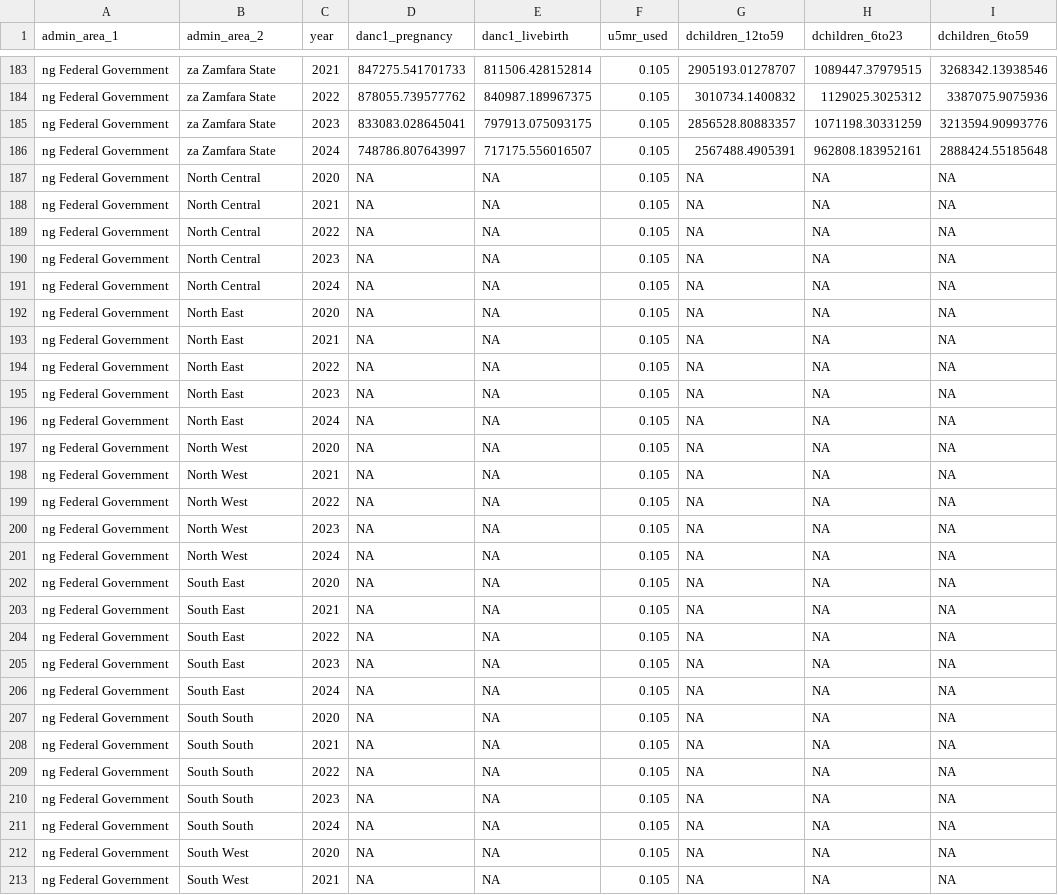
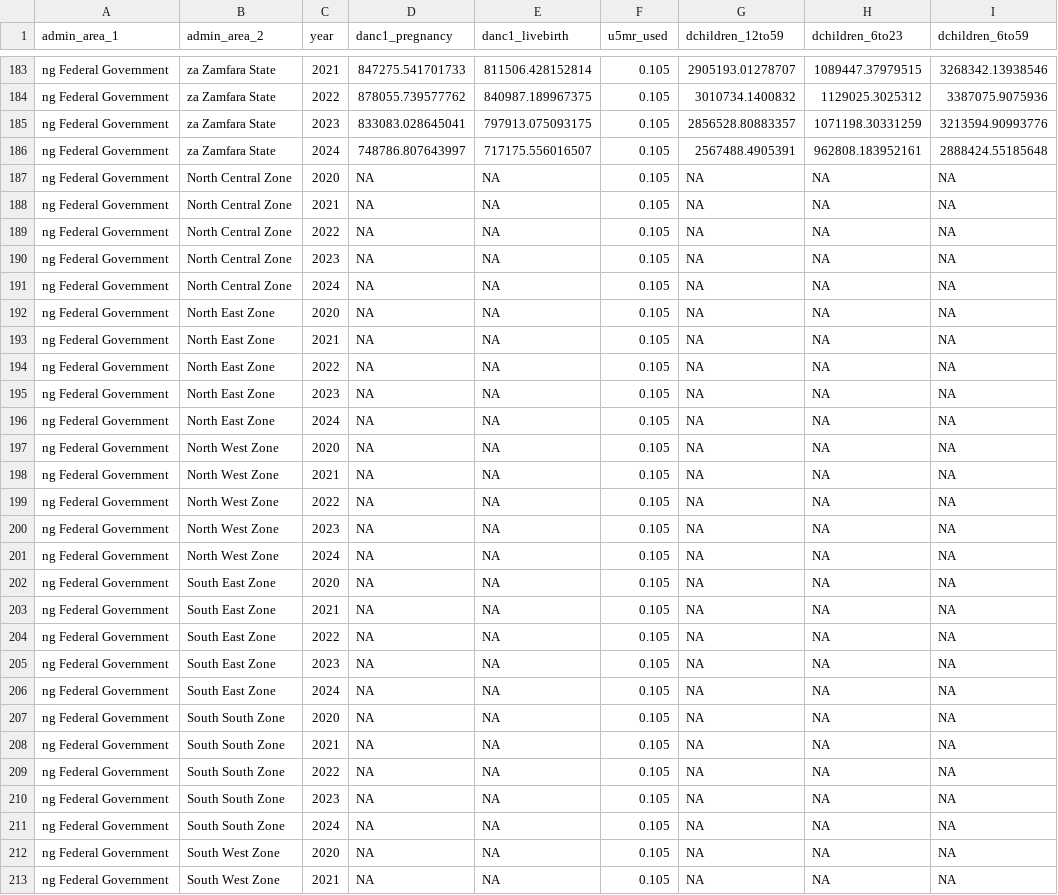
Before and after one commit to FASTR-Analytics/modules, a CSV file: ng_province_denominators_corrected.csv, drawn as a sheet; only a part is shown, gaps mark what is left out; the diff covers the shown part only; the diff names each change by its address in the sheet, - before the commit and + after, or states it on an @@ line.

Commit message:
renamed zones

```diff
--- a/ng_province_denominators_corrected.csv
+++ b/ng_province_denominators_corrected.csv
-B187:B191 (admin_area_2): North Central
+B187:B191 (admin_area_2): North Central Zone
-B192:B196 (admin_area_2): North East
+B192:B196 (admin_area_2): North East Zone
-B197:B201 (admin_area_2): North West
+B197:B201 (admin_area_2): North West Zone
-B202:B206 (admin_area_2): South East
+B202:B206 (admin_area_2): South East Zone
-B207:B211 (admin_area_2): South South
+B207:B211 (admin_area_2): South South Zone
-B212:B213 (admin_area_2): South West
+B212:B213 (admin_area_2): South West Zone
```
Also changed, not shown: 3 edited cells elsewhere in this file.
